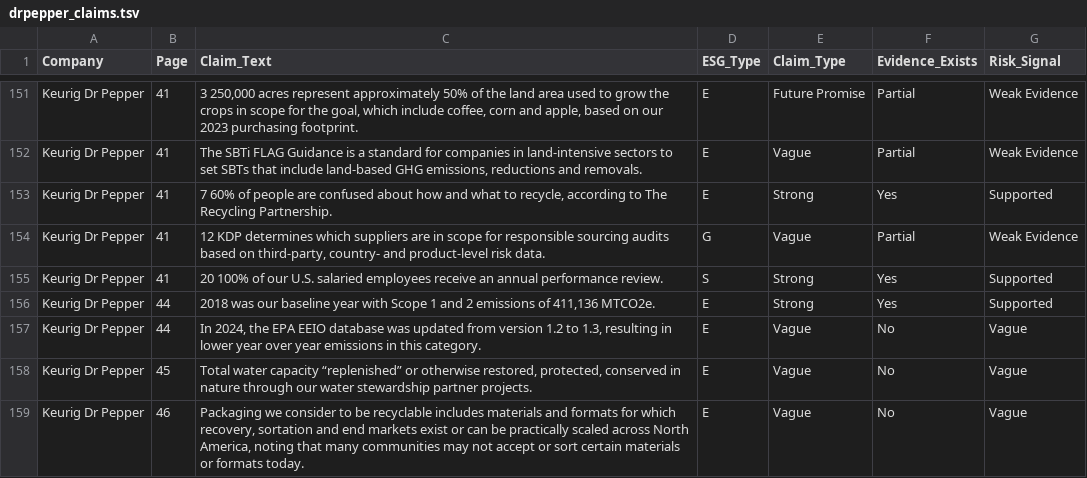
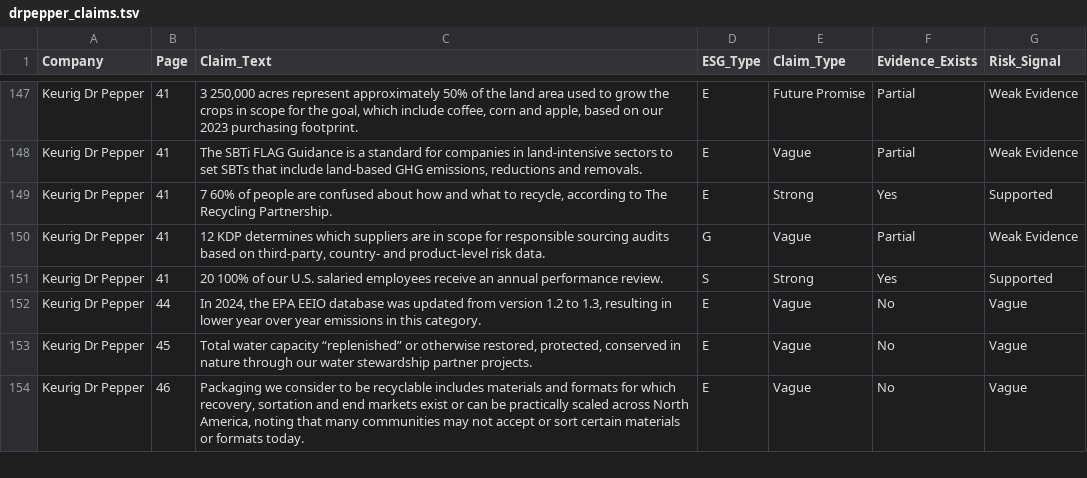
Before and after one commit to bilgicaliemre/GreenBert_Project, a TSV file: Data/claims/drpepper_claims.tsv, drawn as a sheet; only a part is shown, gaps mark what is left out; the diff covers the shown part only; the diff names each change by its address in the sheet, - before the commit and + after, or states it on an @@ line.

```diff
--- a/Data/claims/drpepper_claims.tsv
+++ b/Data/claims/drpepper_claims.tsv
-row 156: Keurig Dr Pepper | 44 | 2018 was our baseline year with Scope 1 and 2 emissions of 411,136 MTCO2e. | E | Strong | Yes | Supported
```
Also changed, not shown: 7 removed rows and 11 edited cells elsewhere in this file, 7 other files.
